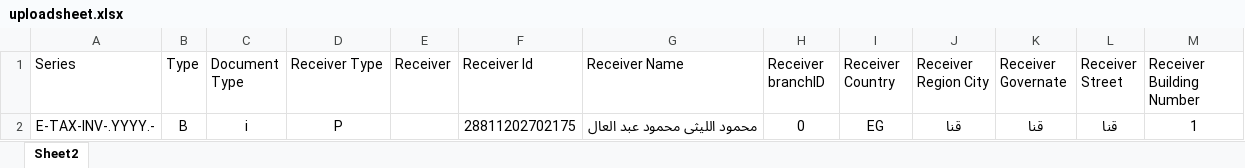
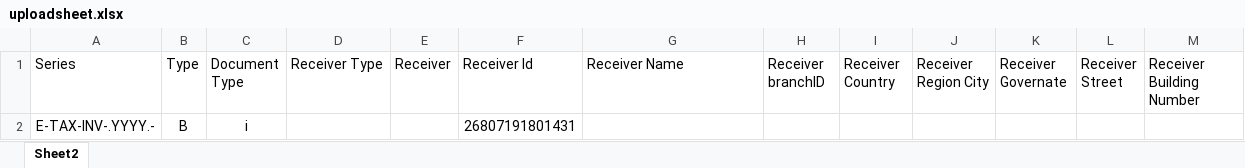
Before and after one commit to HagarMossad/Alabiad, an Excel workbook: media/uploader/uploadsheet.xlsx, sheet Sheet2, drawn as a sheet; only a part is shown; values as stored, in another font and other column widths than the file's, no borders; charts and pictures not drawn; the diff names each change by its address in the sheet, - before the commit and + after, or states it on an @@ line.

```diff
--- a/media/uploader/uploadsheet.xlsx (sheet Sheet2)
+++ b/media/uploader/uploadsheet.xlsx (sheet Sheet2)
-D2 (Receiver Type): P
+D2 (Receiver Type): (empty)
-F2 (Receiver Id): 28811202702175
+F2 (Receiver Id): 26807191801431
-G2 (Receiver Name): محمود الليثى محمود عبد العال
+G2 (Receiver Name): (empty)
-H2 (Receiver branchID): 0
+H2 (Receiver branchID): (empty)
-I2 (Receiver Country): EG
+I2 (Receiver Country): (empty)
-J2 (Receiver Region City): قنا
+J2 (Receiver Region City): (empty)
-K2 (Receiver Governate): قنا
+K2 (Receiver Governate): (empty)
-L2 (Receiver Street): قنا
+L2 (Receiver Street): (empty)
-M2 (Receiver Building Number): 1
+M2 (Receiver Building Number): (empty)
```
Also changed, not shown: 3 other files.
